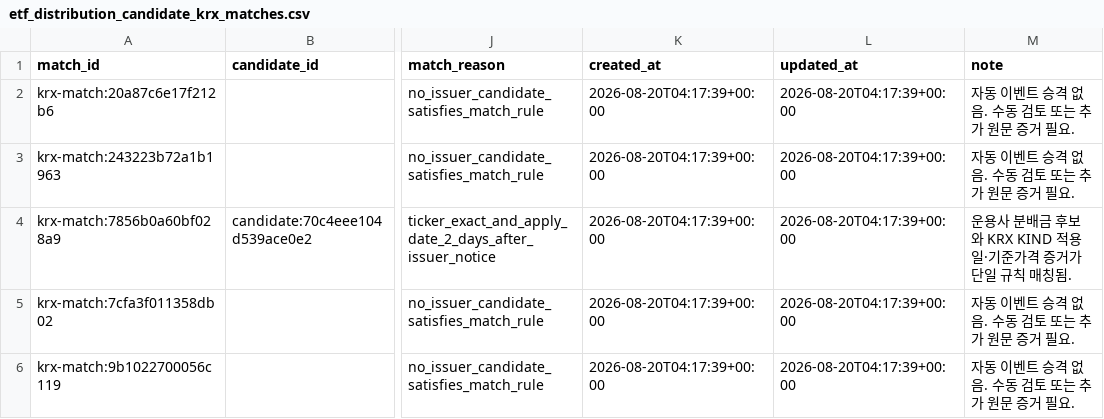
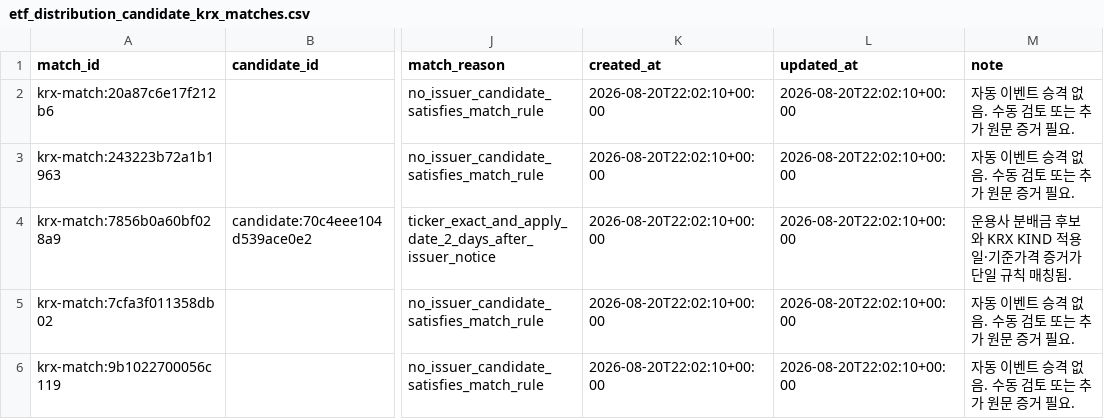
Before and after one commit to neo-alpha-research/etf-campus, a CSV file: data/distributions/etf_distribution_candidate_krx_matches.csv, drawn as a sheet; only a part is shown, gaps mark what is left out; the diff names each change by its address in the sheet, - before the commit and + after, or states it on an @@ line.

```diff
--- a/data/distributions/etf_distribution_candidate_krx_matches.csv
+++ b/data/distributions/etf_distribution_candidate_krx_matches.csv
-K2:K6 (created_at): 2026-08-20T04:17:39+00:00
+K2:K6 (created_at): 2026-08-20T22:02:10+00:00
-L2:L6 (updated_at): 2026-08-20T04:17:39+00:00
+L2:L6 (updated_at): 2026-08-20T22:02:10+00:00
```
Also changed, not shown: data/distributions/distribution_collection_runs.csv, data/distributions/etf_distribution_candidate_krx_notice_matches.csv, 13 other files.
